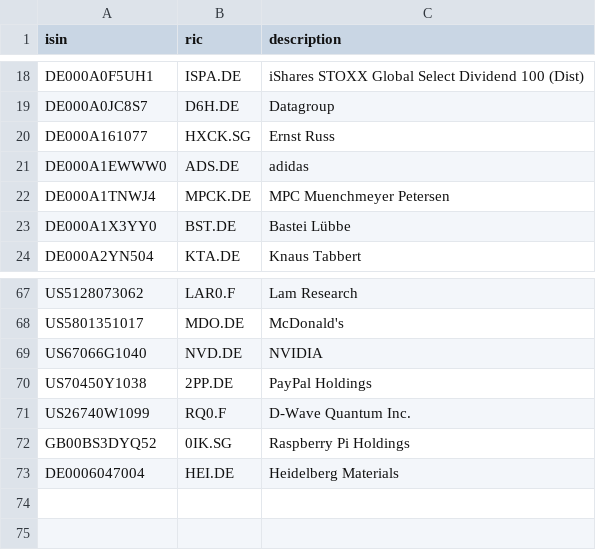
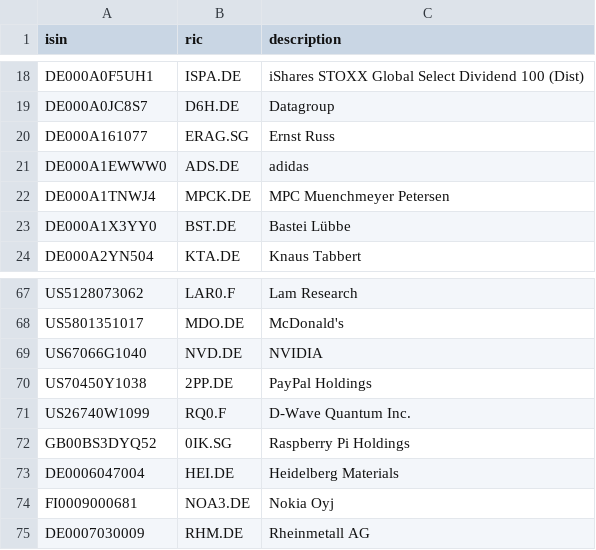
Before and after one commit to kapsner/miscellaneous2, a CSV file: r2source/fin/isin_mapping.csv, drawn as a sheet; only a part is shown, gaps mark what is left out.

```diff
--- a/r2source/fin/isin_mapping.csv
+++ b/r2source/fin/isin_mapping.csv
@@ -19,3 +19,3 @@ DE000A0F5UH1,ISPA.DE,iShares STOXX Global Select Dividend 100 (Dist)
 DE000A0JC8S7,D6H.DE,Datagroup
-DE000A161077,HXCK.SG,Ernst Russ
+DE000A161077,ERAG.SG,Ernst Russ
 DE000A1EWWW0,ADS.DE,adidas
@@ -73 +73,3 @@ GB00BS3DYQ52,0IK.SG,Raspberry Pi Holdings
 DE0006047004,HEI.DE,Heidelberg Materials
+FI0009000681,NOA3.DE,Nokia Oyj
+DE0007030009,RHM.DE,Rheinmetall AG
```
Also changed, not shown: 1 other file.
